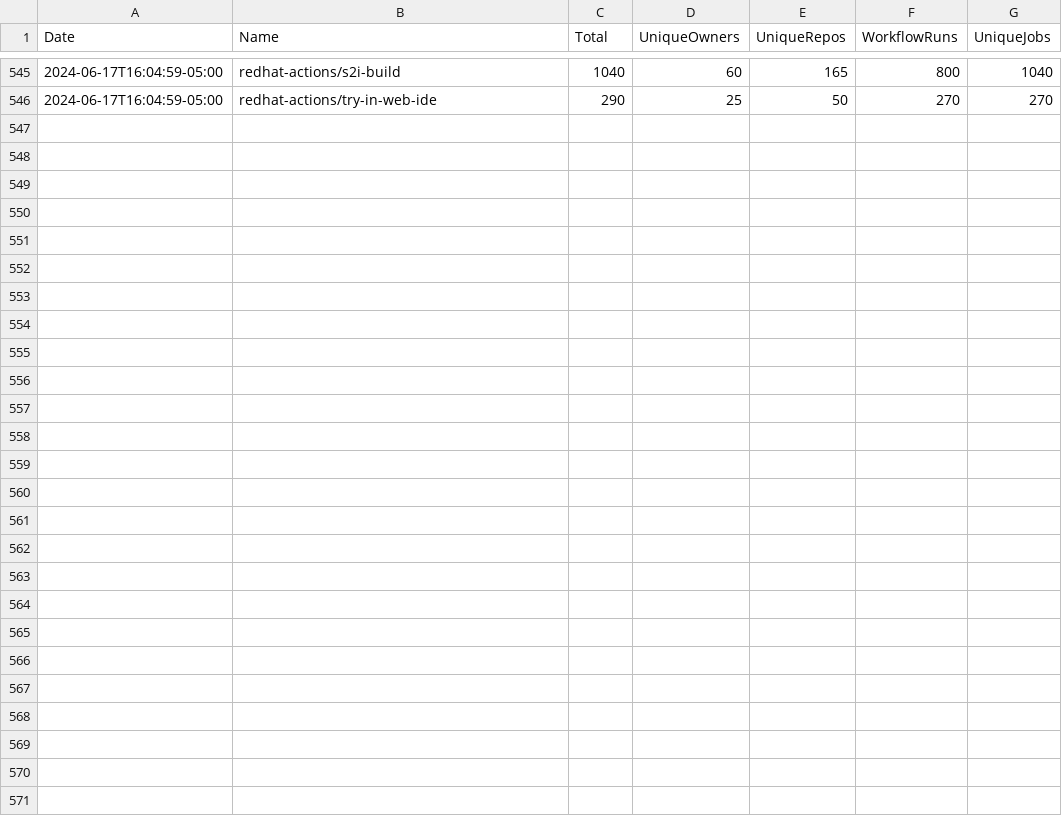
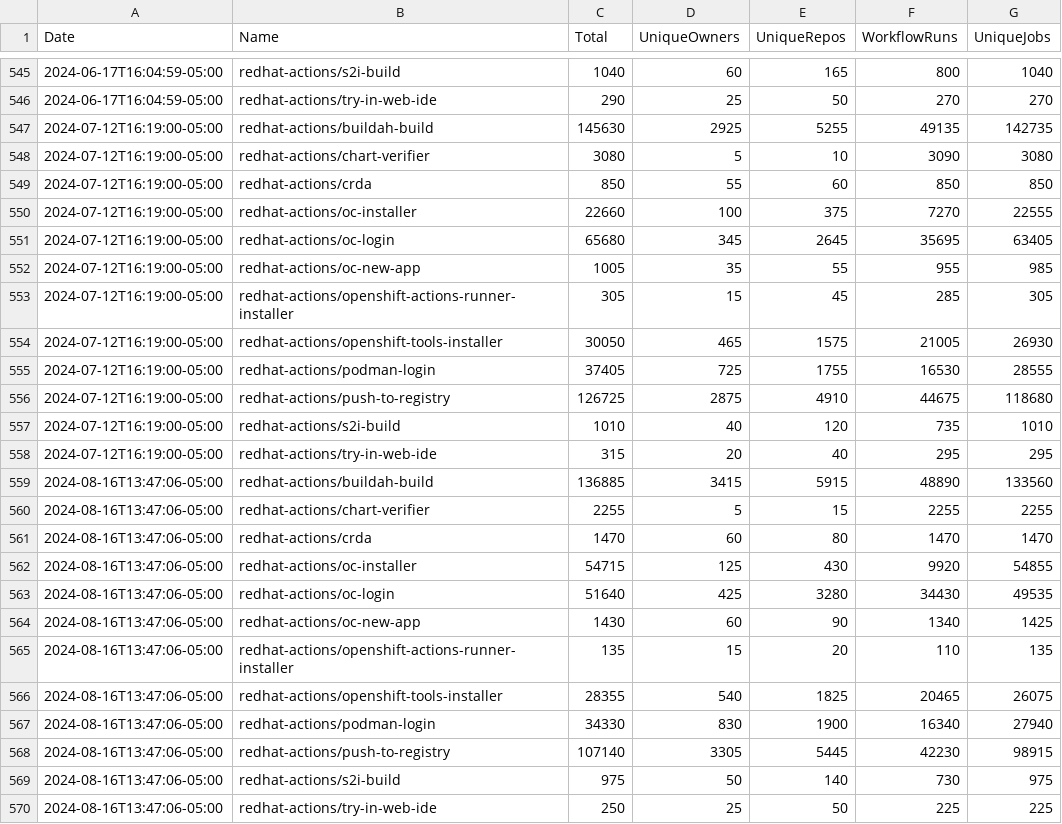
Before and after one commit to redhat-actions/metrics, a CSV file: data.csv, drawn as a sheet; only a part is shown, gaps mark what is left out.

Commit message:
update data

```diff
--- a/data.csv
+++ b/data.csv
@@ -546 +546,25 @@ Date,Name,Total,UniqueOwners,UniqueRepos,WorkflowRuns,UniqueJobs
 "2024-06-17T16:04:59-05:00","redhat-actions/try-in-web-ide",290,25,50,270,270
+"2024-07-12T16:19:00-05:00","redhat-actions/buildah-build",145630,2925,5255,49135,142735
+"2024-07-12T16:19:00-05:00","redhat-actions/chart-verifier",3080,5,10,3090,3080
+"2024-07-12T16:19:00-05:00","redhat-actions/crda",850,55,60,850,850
+"2024-07-12T16:19:00-05:00","redhat-actions/oc-installer",22660,100,375,7270,22555
+"2024-07-12T16:19:00-05:00","redhat-actions/oc-login",65680,345,2645,35695,63405
+"2024-07-12T16:19:00-05:00","redhat-actions/oc-new-app",1005,35,55,955,985
+"2024-07-12T16:19:00-05:00","redhat-actions/openshift-actions-runner-installer",305,15,45,285,305
+"2024-07-12T16:19:00-05:00","redhat-actions/openshift-tools-installer",30050,465,1575,21005,26930
+"2024-07-12T16:19:00-05:00","redhat-actions/podman-login",37405,725,1755,16530,28555
+"2024-07-12T16:19:00-05:00","redhat-actions/push-to-registry",126725,2875,4910,44675,118680
+"2024-07-12T16:19:00-05:00","redhat-actions/s2i-build",1010,40,120,735,1010
+"2024-07-12T16:19:00-05:00","redhat-actions/try-in-web-ide",315,20,40,295,295
+"2024-08-16T13:47:06-05:00","redhat-actions/buildah-build",136885,3415,5915,48890,133560
+"2024-08-16T13:47:06-05:00","redhat-actions/chart-verifier",2255,5,15,2255,2255
+"2024-08-16T13:47:06-05:00","redhat-actions/crda",1470,60,80,1470,1470
+"2024-08-16T13:47:06-05:00","redhat-actions/oc-installer",54715,125,430,9920,54855
+"2024-08-16T13:47:06-05:00","redhat-actions/oc-login",51640,425,3280,34430,49535
+"2024-08-16T13:47:06-05:00","redhat-actions/oc-new-app",1430,60,90,1340,1425
+"2024-08-16T13:47:06-05:00","redhat-actions/openshift-actions-runner-installer",135,15,20,110,135
+"2024-08-16T13:47:06-05:00","redhat-actions/openshift-tools-installer",28355,540,1825,20465,26075
+"2024-08-16T13:47:06-05:00","redhat-actions/podman-login",34330,830,1900,16340,27940
+"2024-08-16T13:47:06-05:00","redhat-actions/push-to-registry",107140,3305,5445,42230,98915
+"2024-08-16T13:47:06-05:00","redhat-actions/s2i-build",975,50,140,730,975
+"2024-08-16T13:47:06-05:00","redhat-actions/try-in-web-ide",250,25,50,225,225
```
